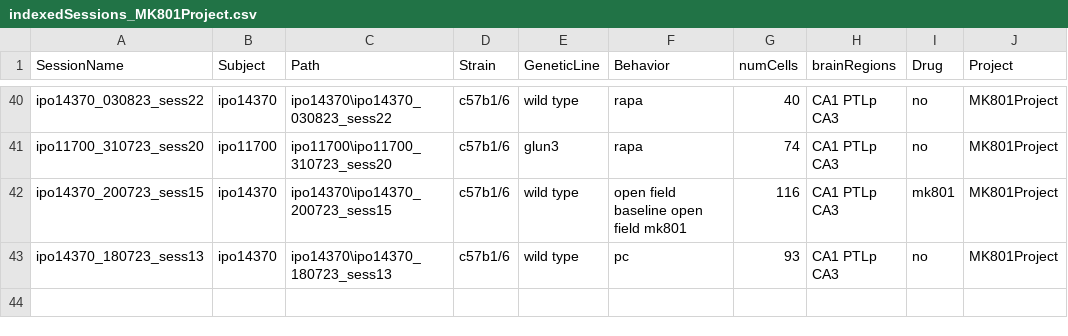
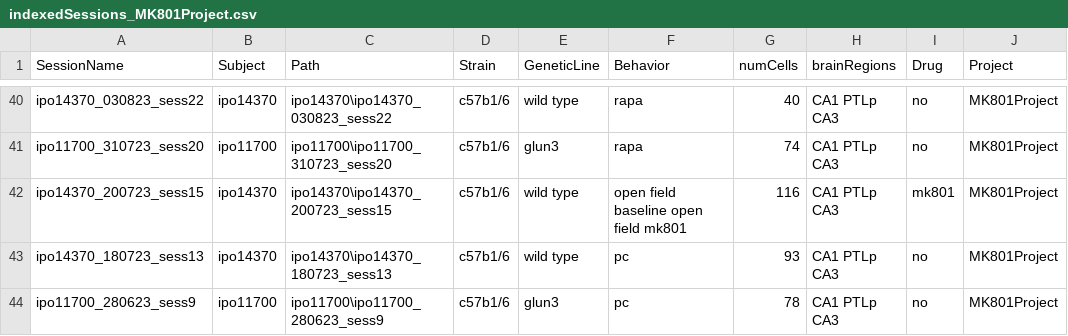
Before and after one commit to abadpablo/MK801Project, a CSV file: indexedSessions_MK801Project.csv, drawn as a sheet; only a part is shown, gaps mark what is left out; the diff names each change by its address in the sheet, - before the commit and + after, or states it on an @@ line.

Commit message:
Added Session: IPO11700_280623_sess9

```diff
--- a/indexedSessions_MK801Project.csv
+++ b/indexedSessions_MK801Project.csv
+row 44: ipo11700_280623_sess9 | ipo11700 | ipo11700\ipo11700_280623_sess9 | c57b1/6 | glun3 | pc | 78 | CA1 PTLp CA3 | no | MK801Project
```
